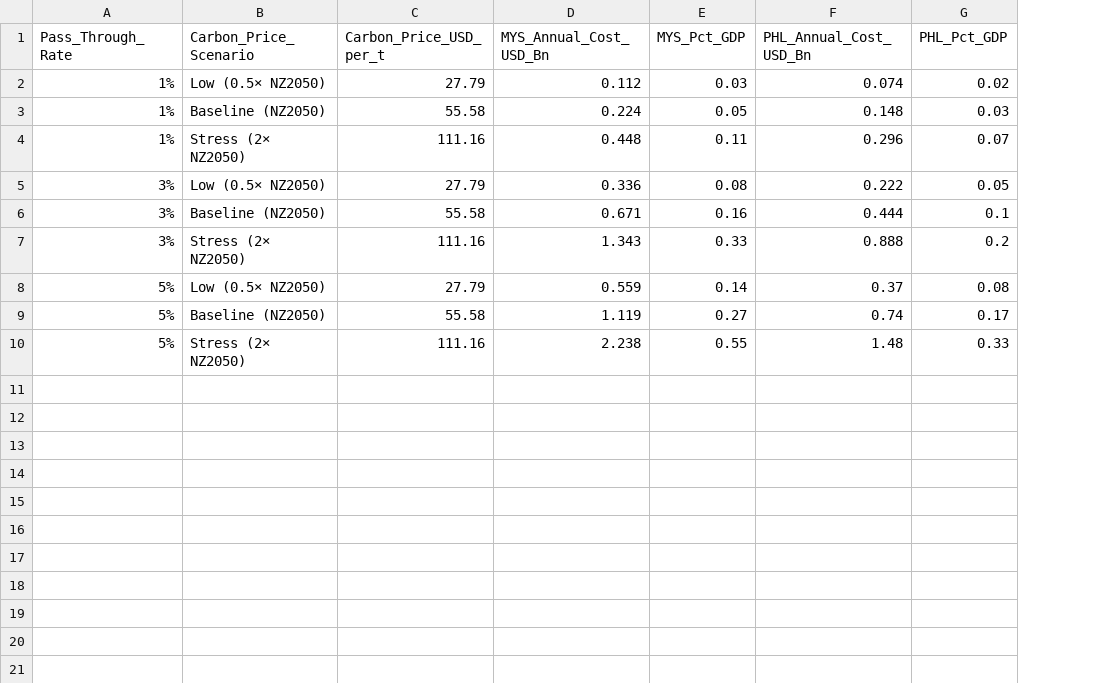
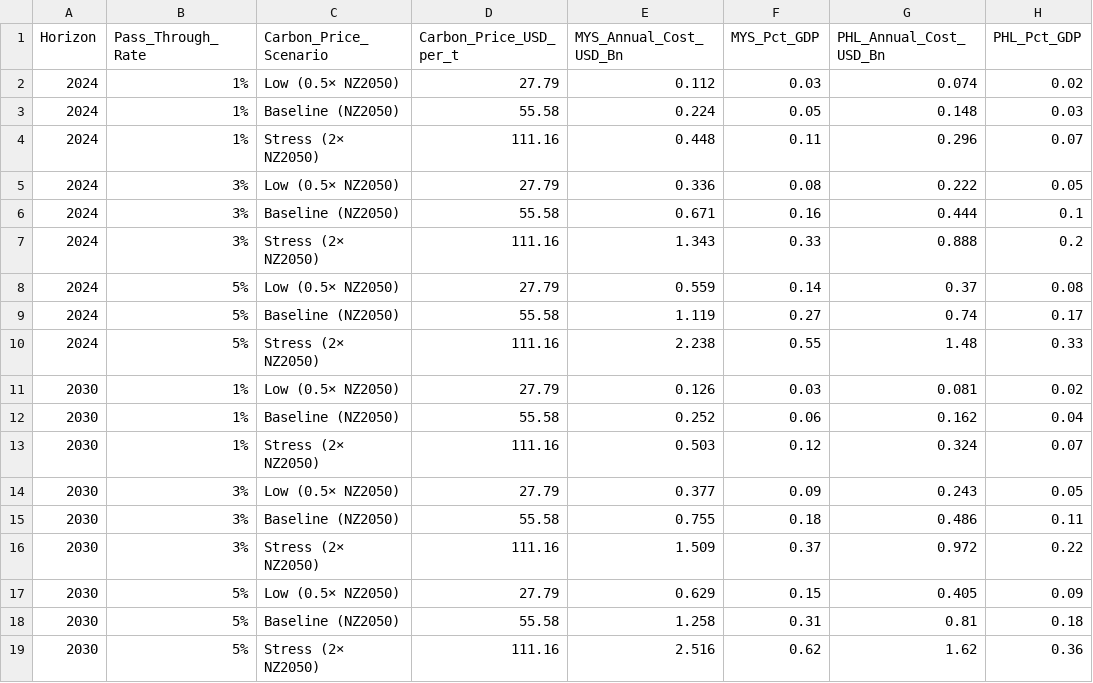
Before and after one commit to Jiakang418/R-Ignite-Masa-Hacktathonn, a CSV file: outputs/r4_pass_through_sensitivity_matrix.csv, drawn as a sheet; the diff names each change by its address in the sheet, - before the commit and + after, or states it on an @@ line.

```diff
--- a/outputs/r4_pass_through_sensitivity_matrix.csv
+++ b/outputs/r4_pass_through_sensitivity_matrix.csv
+column A (Horizon), rows 2-10: all 2024
+row 11: 2030 | 1% | Low (0.5× NZ2050) | 27.79 | 0.126 | 0.03 | 0.081 | 0.02
+row 12: 2030 | 1% | Baseline (NZ2050) | 55.58 | 0.252 | 0.06 | 0.162 | 0.04
+row 13: 2030 | 1% | Stress (2× NZ2050) | 111.16 | 0.503 | 0.12 | 0.324 | 0.07
+row 14: 2030 | 3% | Low (0.5× NZ2050) | 27.79 | 0.377 | 0.09 | 0.243 | 0.05
+row 15: 2030 | 3% | Baseline (NZ2050) | 55.58 | 0.755 | 0.18 | 0.486 | 0.11
+row 16: 2030 | 3% | Stress (2× NZ2050) | 111.16 | 1.509 | 0.37 | 0.972 | 0.22
+row 17: 2030 | 5% | Low (0.5× NZ2050) | 27.79 | 0.629 | 0.15 | 0.405 | 0.09
+row 18: 2030 | 5% | Baseline (NZ2050) | 55.58 | 1.258 | 0.31 | 0.81 | 0.18
+row 19: 2030 | 5% | Stress (2× NZ2050) | 111.16 | 2.516 | 0.62 | 1.62 | 0.36
```
Also changed, not shown: outputs/r2_ghg_forecast_table.csv, outputs/r4_stress_scenario_table.csv, 10 other files.
